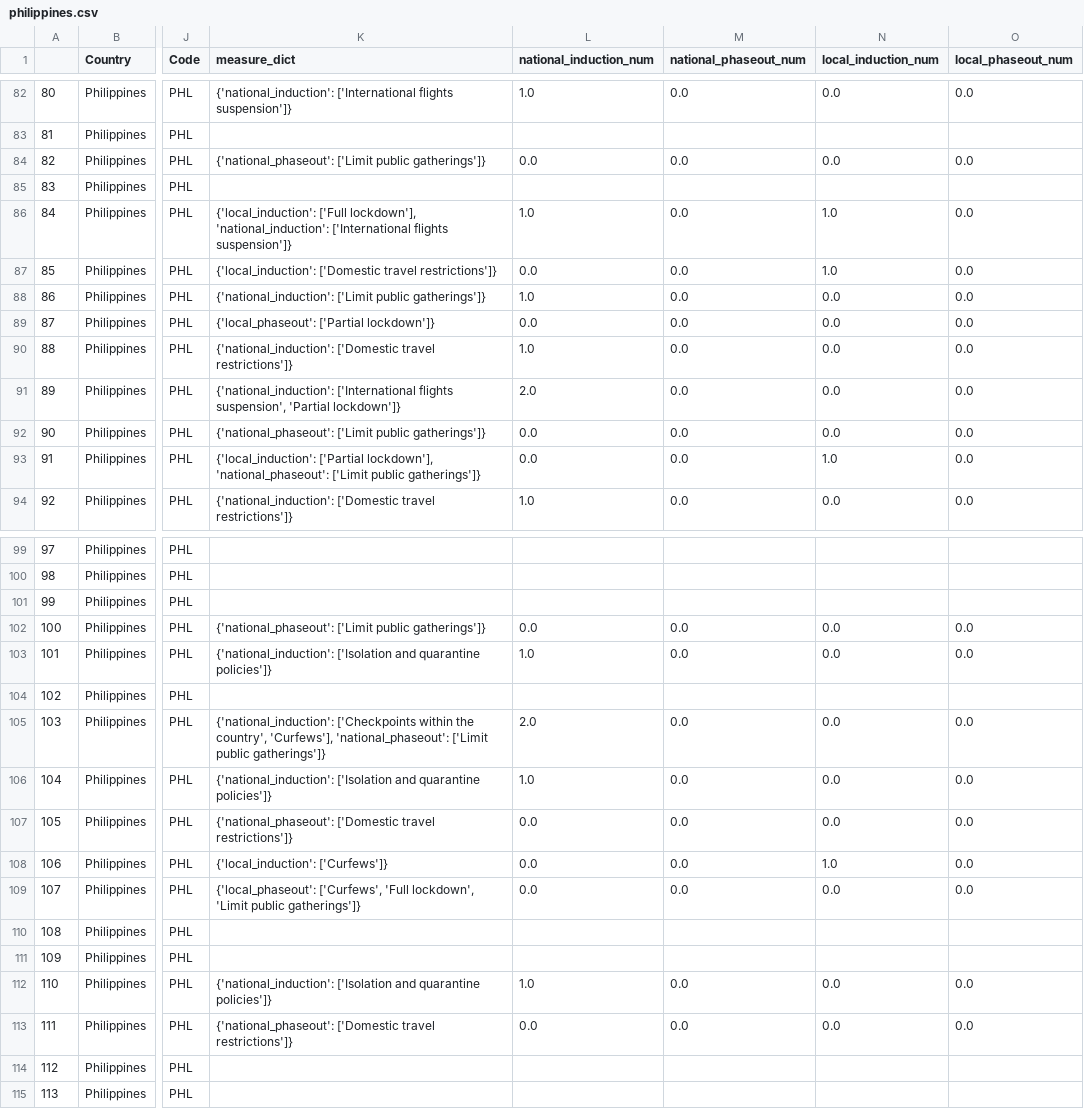
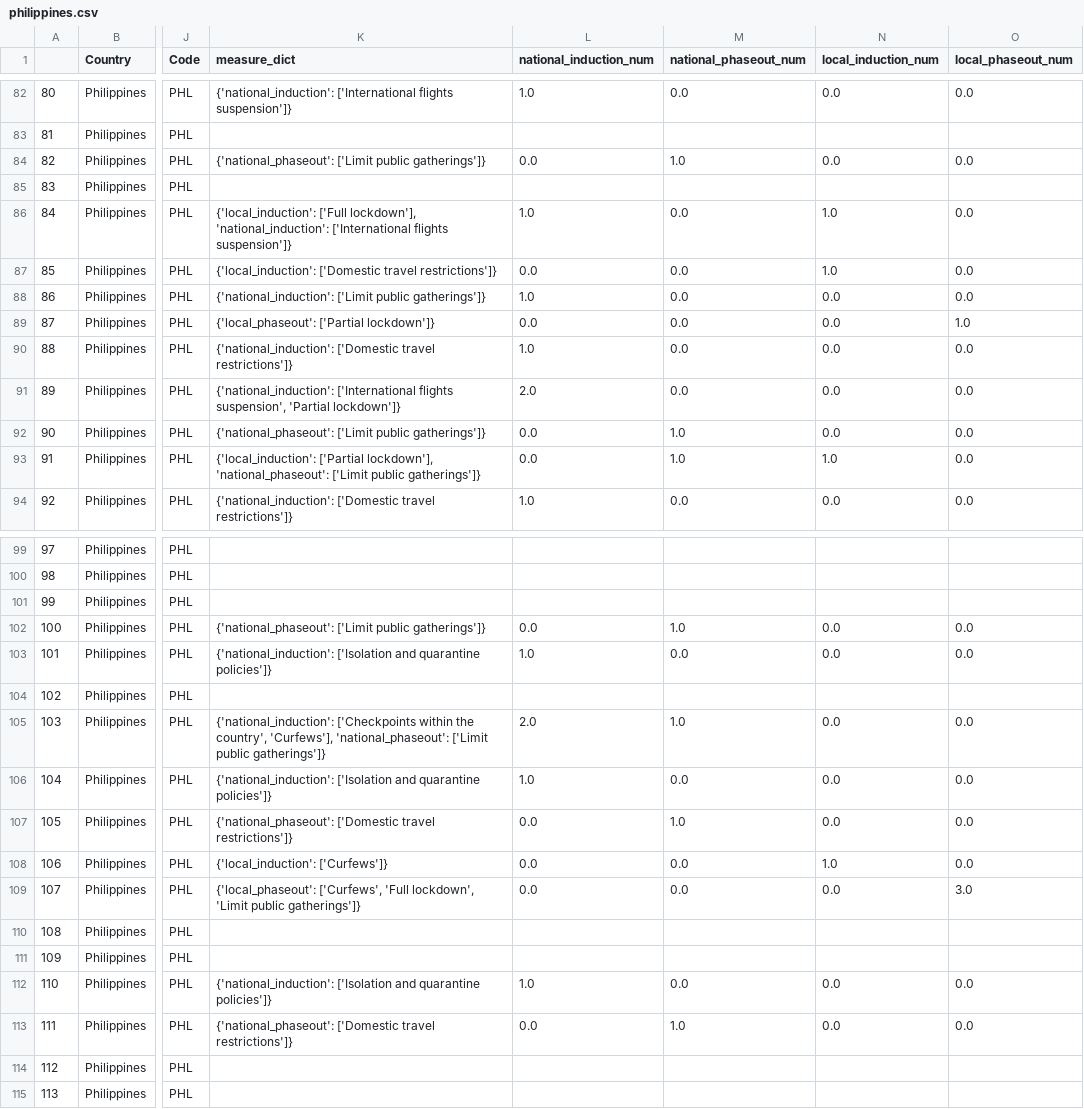
Before and after one commit to biogear13/country-factors-mobility, a CSV file: data/cleaned/philippines.csv, drawn as a sheet; only a part is shown, gaps mark what is left out; the diff covers the shown part only; the diff names each change by its address in the sheet, - before the commit and + after, or states it on an @@ line.

```diff
--- a/data/cleaned/philippines.csv
+++ b/data/cleaned/philippines.csv
-M84 (national_phaseout_num): 0.0
+M84 (national_phaseout_num): 1.0
-O89 (local_phaseout_num): 0.0
+O89 (local_phaseout_num): 1.0
-M92:M93 (national_phaseout_num): 0.0
+M92:M93 (national_phaseout_num): 1.0
-M102 (national_phaseout_num): 0.0
+M102 (national_phaseout_num): 1.0
-M105 (national_phaseout_num): 0.0
+M105 (national_phaseout_num): 1.0
-M107 (national_phaseout_num): 0.0
+M107 (national_phaseout_num): 1.0
-O109 (local_phaseout_num): 0.0
+O109 (local_phaseout_num): 3.0
-M113 (national_phaseout_num): 0.0
+M113 (national_phaseout_num): 1.0
```
Also changed, not shown: 16 edited cells elsewhere in this file, data/cleaned/National_policy.csv, 3 other files.
